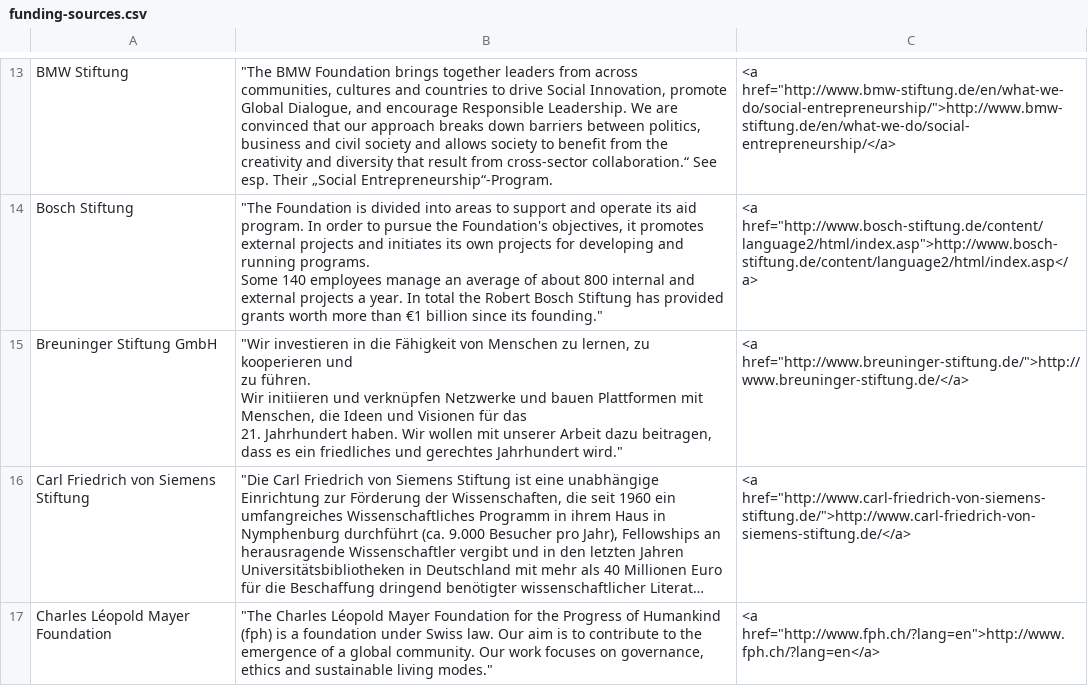
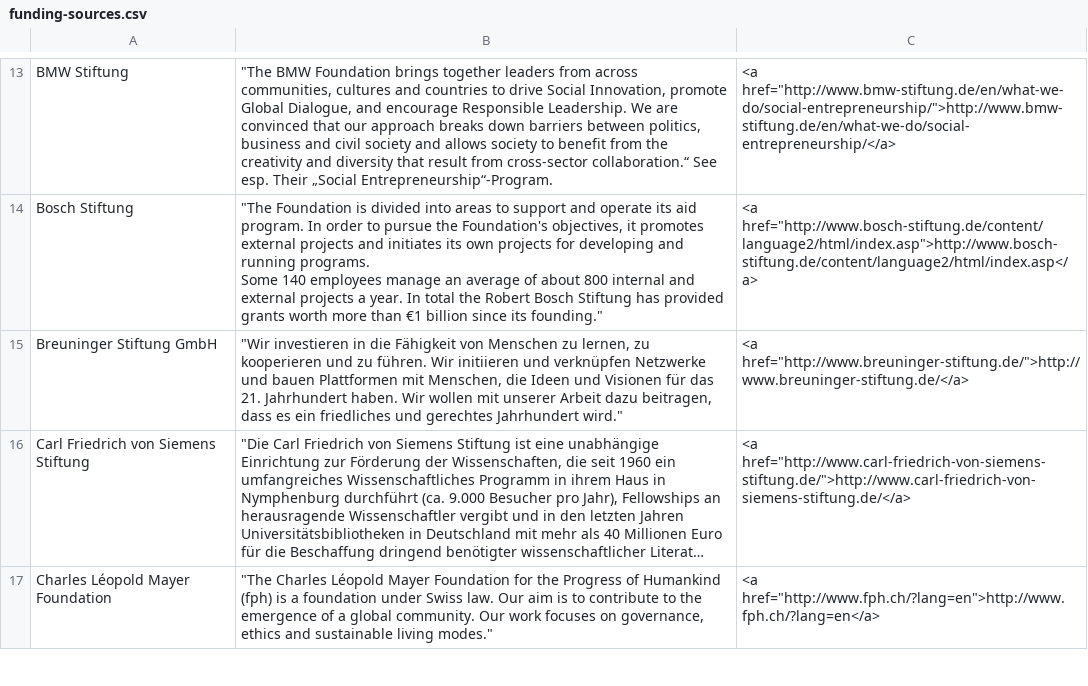
Before and after one commit to sebkur/funding-2.0, a CSV file: data/funding-sources.csv, drawn as a sheet; only a part is shown, gaps mark what is left out; long unchanged cells end in …; the diff names each change by its address in the sheet, - before the commit and + after, or states it on an @@ line.

Commit message:
Remove some U+2028 characters from the csv file
The imported data file contained some U+2028 (line separator) characters
in places where they don't belong.

```diff
--- a/data/funding-sources.csv
+++ b/data/funding-sources.csv
-B15: …Jahrhundert wird."
+B15: …Jahrhundert wird."
```
